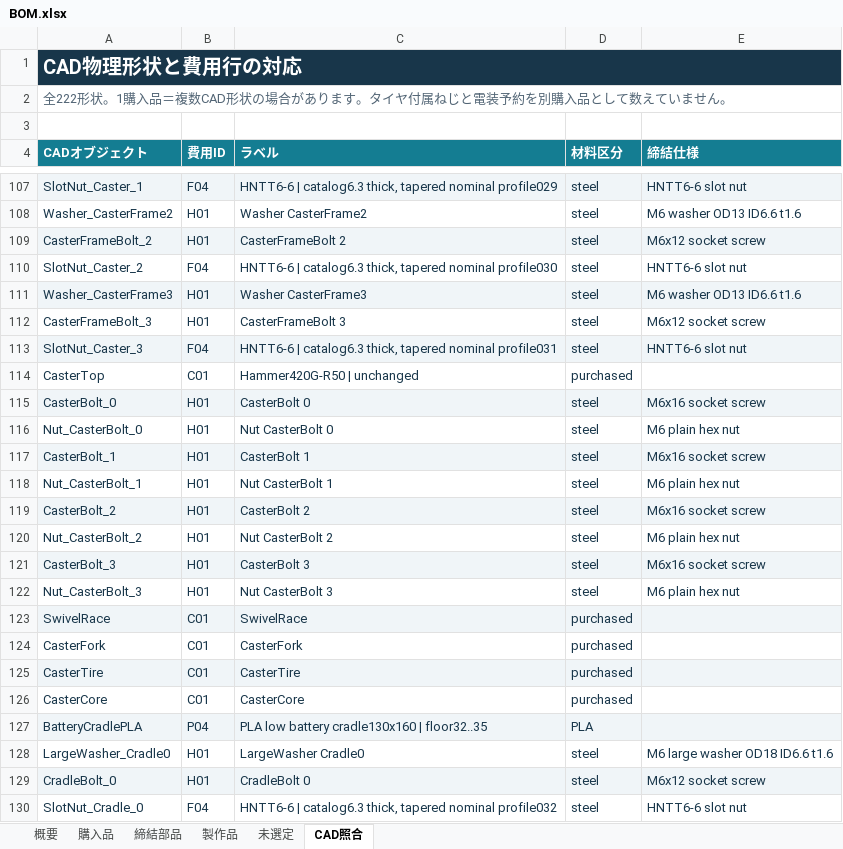
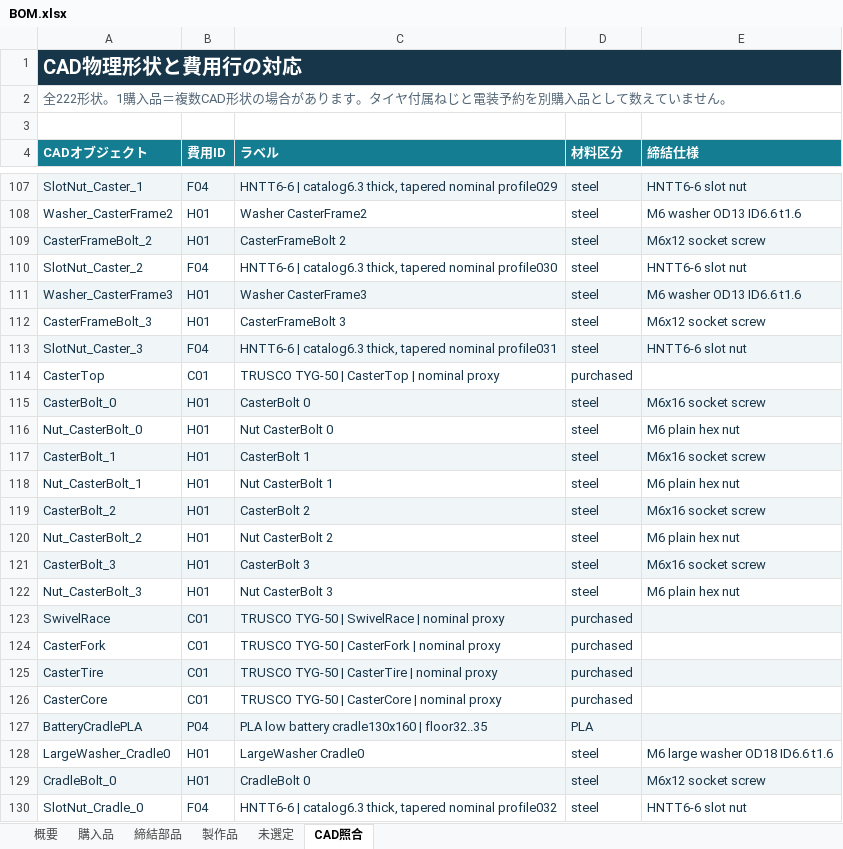
Before and after one commit to sige0002/amr-pj, an Excel workbook: cad/amr07/BOM.xlsx, sheet CAD照合, drawn as a sheet; only a part is shown, gaps mark what is left out; values as stored, in another font and other column widths than the file's, no borders; charts and pictures and table styles not drawn; the diff names each change by its address in the sheet, - before the commit and + after, or states it on an @@ line.

Commit message:
Select locally available TYG-50 caster and verify load margin

```diff
--- a/cad/amr07/BOM.xlsx (sheet CAD照合)
+++ b/cad/amr07/BOM.xlsx (sheet CAD照合)
-C114 (ラベル): Hammer420G-R50 | unchanged
+C114 (ラベル): TRUSCO TYG-50 | CasterTop | nominal proxy
-C123 (ラベル): SwivelRace
+C123 (ラベル): TRUSCO TYG-50 | SwivelRace | nominal proxy
-C124 (ラベル): CasterFork
+C124 (ラベル): TRUSCO TYG-50 | CasterFork | nominal proxy
-C125 (ラベル): CasterTire
+C125 (ラベル): TRUSCO TYG-50 | CasterTire | nominal proxy
-C126 (ラベル): CasterCore
+C126 (ラベル): TRUSCO TYG-50 | CasterCore | nominal proxy
```
Also changed, not shown: sheet 購入品, sheet 概要, 37 other files.
